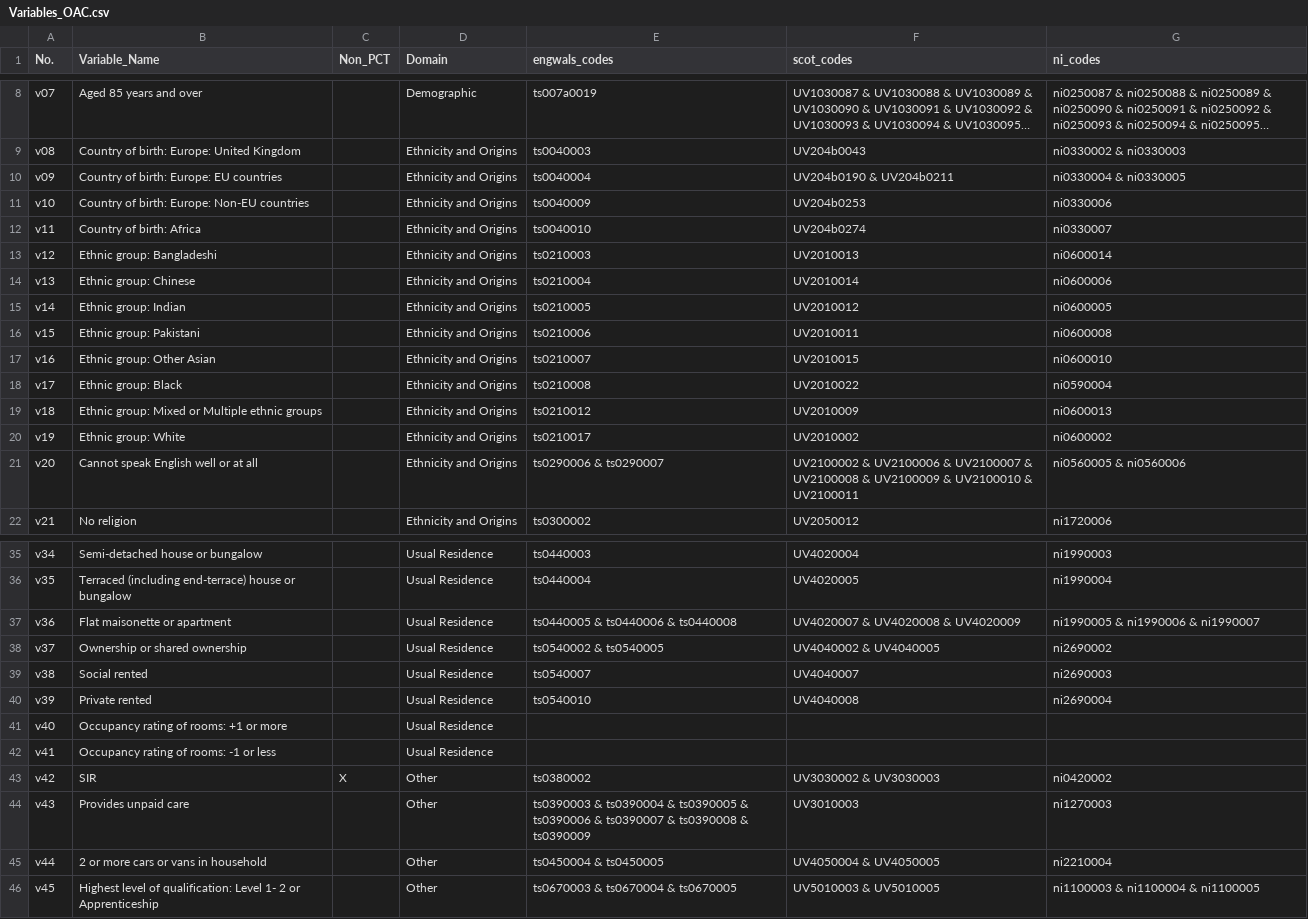
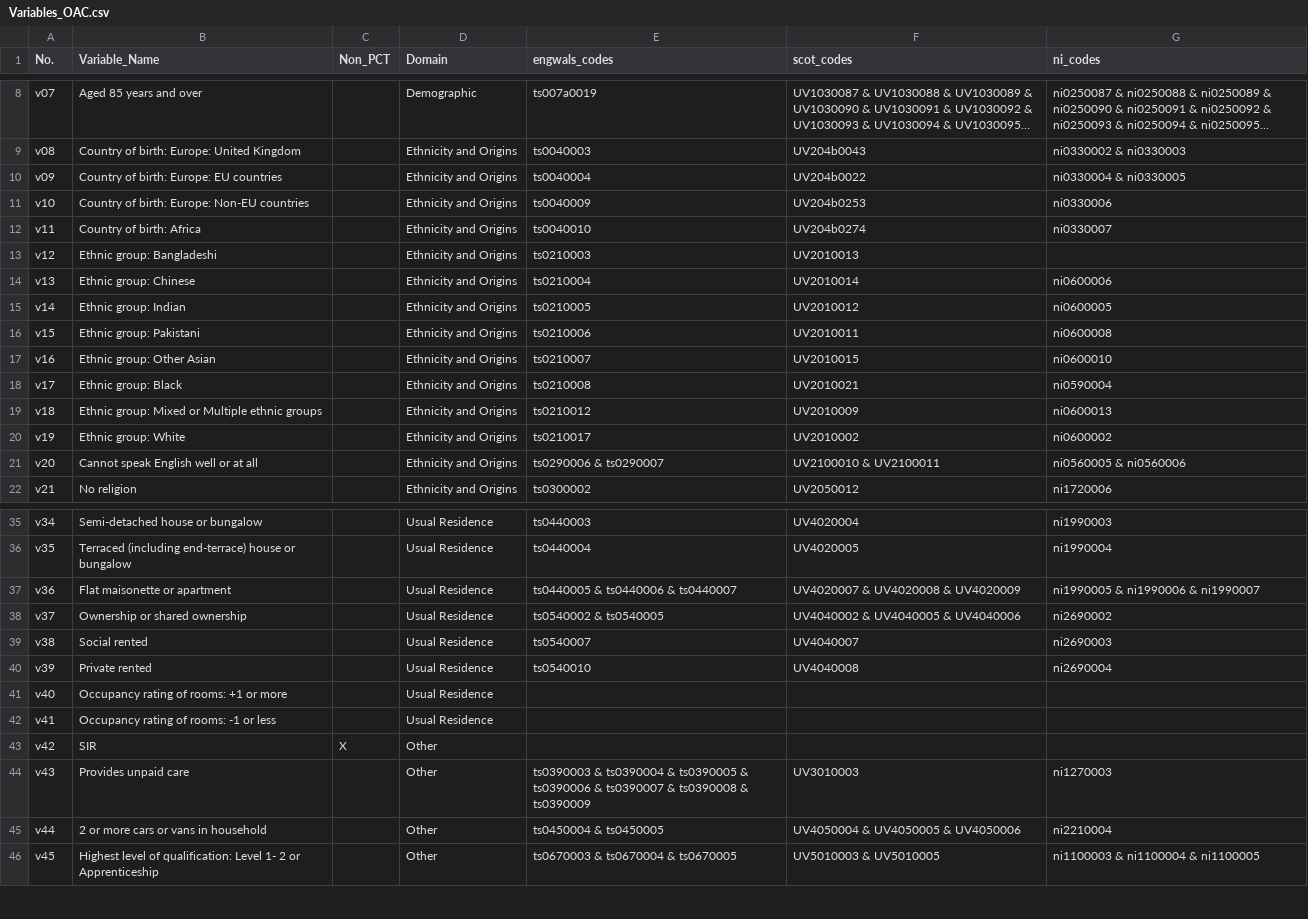
Before and after one commit to safer-streets/Output_Area_Classification, a CSV file: data/lookup/Variables_OAC.csv, drawn as a sheet; only a part is shown, gaps mark what is left out; long unchanged cells end in …; the diff covers the shown part only; the diff names each change by its address in the sheet, - before the commit and + after, or states it on an @@ line.

Commit message:
Update and corrected lookup

```diff
--- a/data/lookup/Variables_OAC.csv
+++ b/data/lookup/Variables_OAC.csv
-F10 (scot_codes): UV204b0190 & UV204b0211
+F10 (scot_codes): UV204b0022
-G13 (ni_codes): ni0600014
+G13 (ni_codes): (empty)
-F18 (scot_codes): UV2010022
+F18 (scot_codes): UV2010021
-F21 (scot_codes): UV2100002 & UV2100006 & UV2100007 & UV2100008 & UV2100009 & UV2100010 &…
+F21 (scot_codes): UV2100010 &…
-E37 (engwals_codes): ts0440005 & ts0440006 & ts0440008
+E37 (engwals_codes): ts0440005 & ts0440006 & ts0440007
-F38 (scot_codes): UV4040002 & UV4040005
+F38 (scot_codes): UV4040002 & UV4040005 & UV4040006
-E43 (engwals_codes): ts0380002
+E43 (engwals_codes): (empty)
-F43 (scot_codes): UV3030002 & UV3030003
+F43 (scot_codes): (empty)
-G43 (ni_codes): ni0420002
+G43 (ni_codes): (empty)
-F45 (scot_codes): UV4050004 & UV4050005
+F45 (scot_codes): UV4050004 & UV4050005 & UV4050006
```
Also changed, not shown: 3 edited cells elsewhere in this file, 1 other file.
